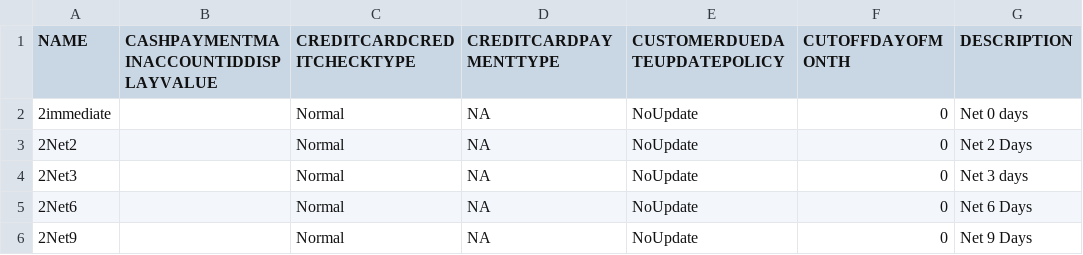
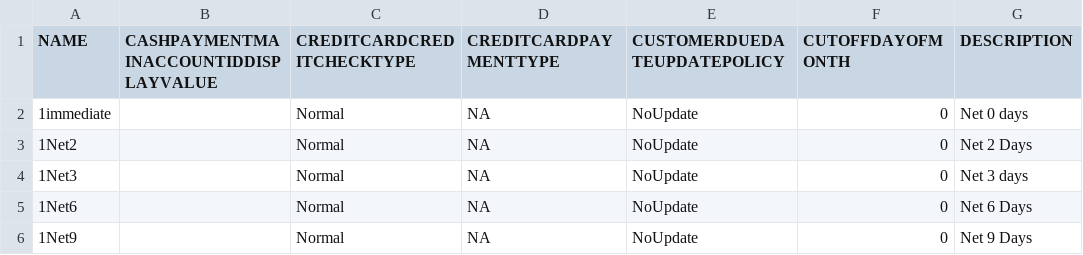
Before and after one commit to Levridge-Tory/CDSDataImportPOC, a CSV file: CDSDataImportPOC/Terms of payment.csv, drawn as a sheet; only a part is shown; the diff names each change by its address in the sheet, - before the commit and + after, or states it on an @@ line.

```diff
--- a/CDSDataImportPOC/Terms of payment.csv
+++ b/CDSDataImportPOC/Terms of payment.csv
-A2 (NAME): 2immediate
+A2 (NAME): 1immediate
-A3 (NAME): 2Net2
+A3 (NAME): 1Net2
-A4 (NAME): 2Net3
+A4 (NAME): 1Net3
-A5 (NAME): 2Net6
+A5 (NAME): 1Net6
-A6 (NAME): 2Net9
+A6 (NAME): 1Net9
```
Also changed, not shown: 16 other files.
